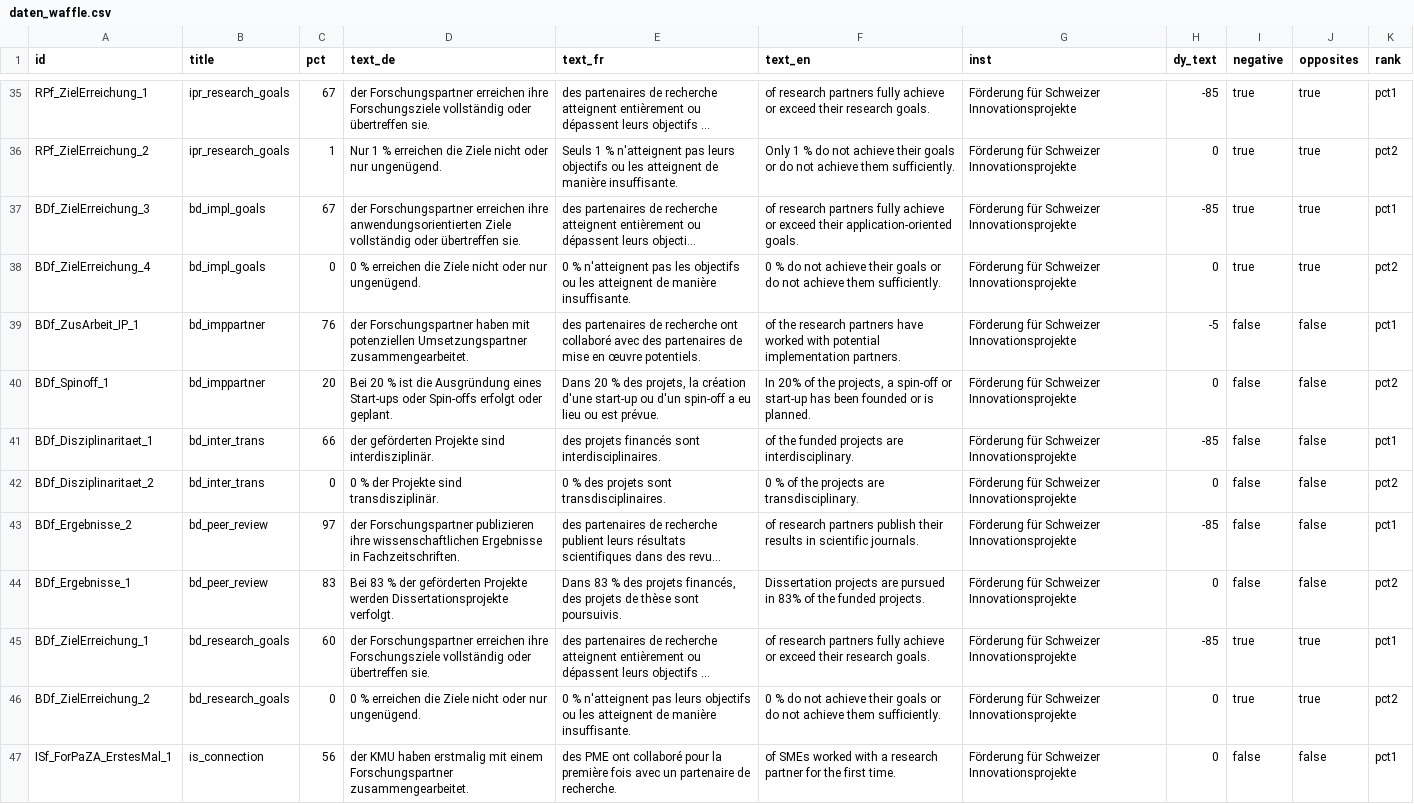
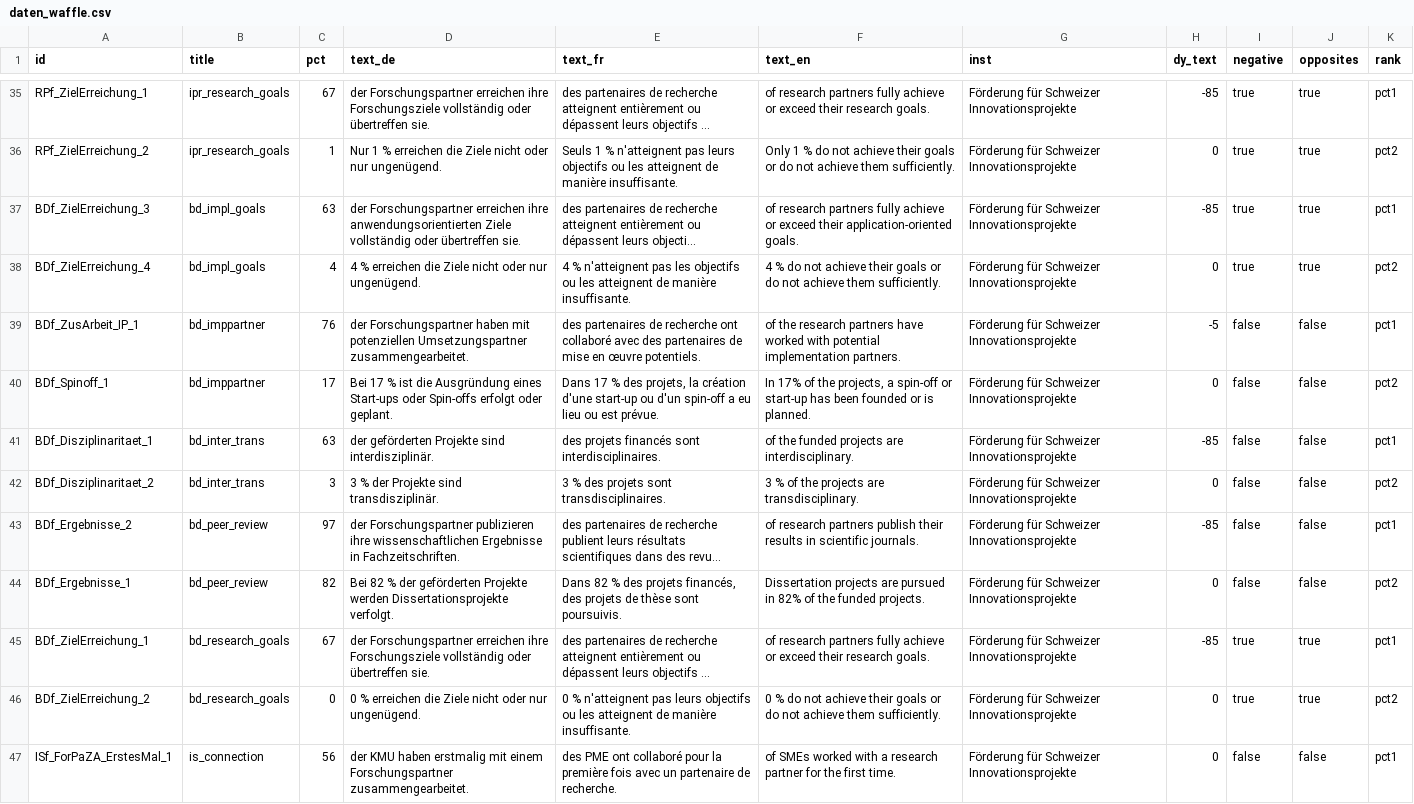
Before and after one commit to Innosuisse-Impact/impact-monitor-2026, a CSV file: src/data/daten_waffle.csv, drawn as a sheet; only a part is shown, gaps mark what is left out; long unchanged cells end in …; the diff names each change by its address in the sheet, - before the commit and + after, or states it on an @@ line.

```diff
--- a/src/data/daten_waffle.csv
+++ b/src/data/daten_waffle.csv
-C37 (pct): 67
+C37 (pct): 63
-C38 (pct): 0
+C38 (pct): 4
-D38 (text_de): 0 % erreichen…
+D38 (text_de): 4 % erreichen…
-E38 (text_fr): 0 % n'atteignent…
+E38 (text_fr): 4 % n'atteignent…
-F38 (text_en): 0 % do…
+F38 (text_en): 4 % do…
-C40 (pct): 20
+C40 (pct): 17
-D40 (text_de): Bei 20 % ist…
+D40 (text_de): Bei 17 % ist…
-E40 (text_fr): Dans 20 % des…
+E40 (text_fr): Dans 17 % des…
-F40 (text_en): In 20% of the…
+F40 (text_en): In 17% of the…
-C41 (pct): 66
+C41 (pct): 63
-C42 (pct): 0
+C42 (pct): 3
-D42 (text_de): 0 % der Projekte sind transdisziplinär.
+D42 (text_de): 3 % der Projekte sind transdisziplinär.
-E42 (text_fr): 0 % des projets sont transdisciplinaires.
+E42 (text_fr): 3 % des projets sont transdisciplinaires.
-F42 (text_en): 0 % of the projects are transdisciplinary.
+F42 (text_en): 3 % of the projects are transdisciplinary.
-C44 (pct): 83
+C44 (pct): 82
-D44 (text_de): Bei 83 % der…
+D44 (text_de): Bei 82 % der…
-E44 (text_fr): Dans 83 % des…
+E44 (text_fr): Dans 82 % des…
-F44 (text_en): …pursued in 83% of the…
+F44 (text_en): …pursued in 82% of the…
-C45 (pct): 60
+C45 (pct): 67
```
Also changed, not shown: src/data/daten_ergebnisse.csv, src/data/daten_innovationsart.csv.
